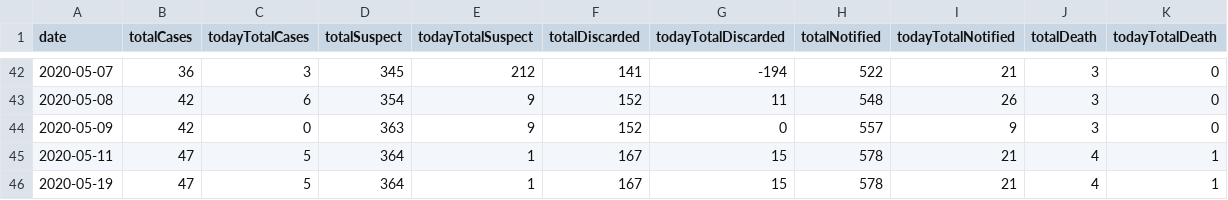
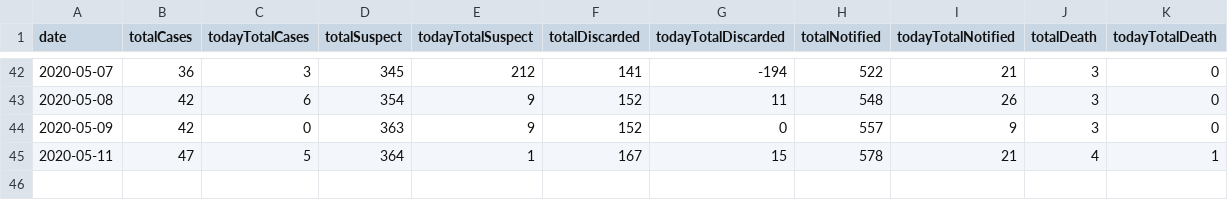
Before and after one commit to rafaeldefazio/csv-covid, a CSV file: dados.csv, drawn as a sheet; only a part is shown, gaps mark what is left out; the diff names each change by its address in the sheet, - before the commit and + after, or states it on an @@ line.

Commit message:
Update dados.csv

```diff
--- a/dados.csv
+++ b/dados.csv
-row 46: 2020-05-19 | 47 | 5 | 364 | 1 | 167 | 15 | 578 | 21 | 4 | 1
```
